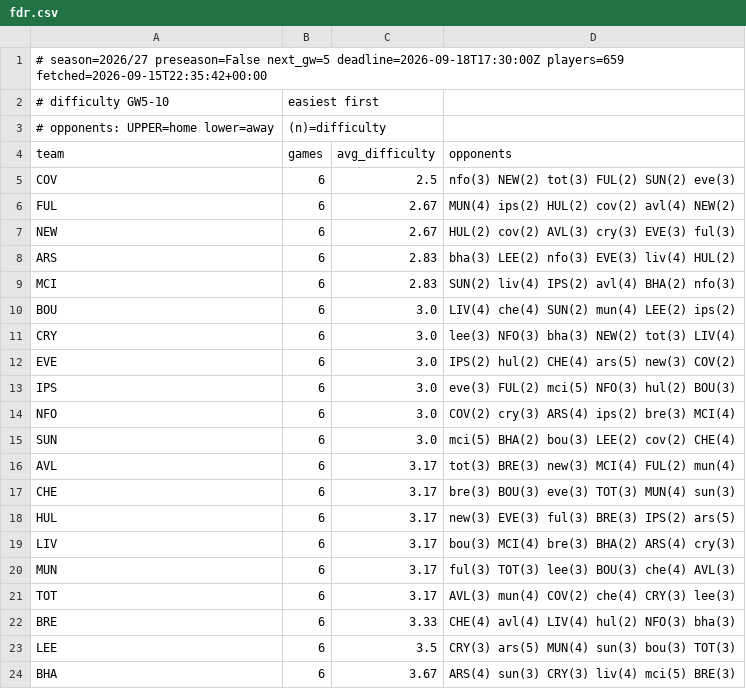
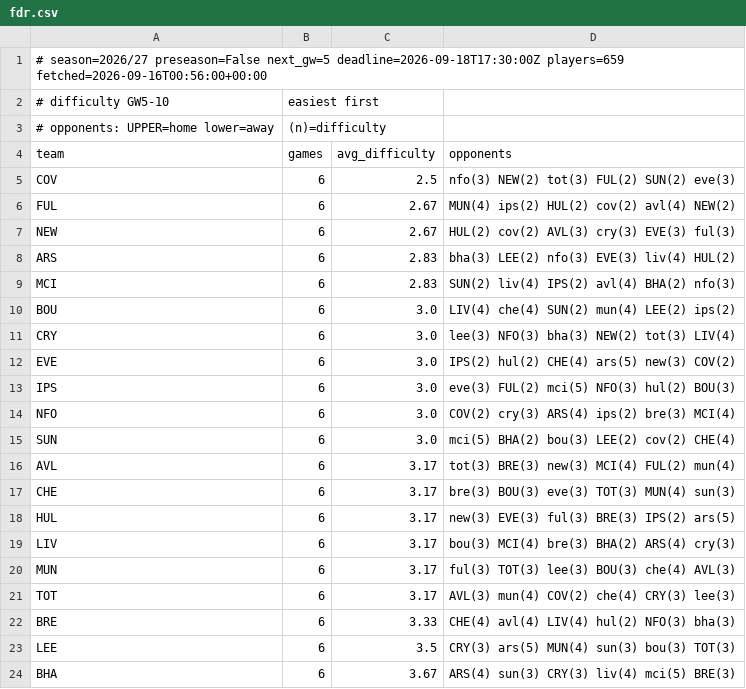
Before and after one commit to olly1928/fpl-mirror, a CSV file: data/fdr.csv, drawn as a sheet.

```diff
--- a/data/fdr.csv
+++ b/data/fdr.csv
@@ -1,2 +1,2 @@
-# season=2026/27 preseason=False next_gw=5 deadline=2026-09-18T17:30:00Z players=659 fetched=2026-09-15T22:35:42+00:00
+# season=2026/27 preseason=False next_gw=5 deadline=2026-09-18T17:30:00Z players=659 fetched=2026-09-16T00:56:00+00:00
 # difficulty GW5-10, easiest first
```
Also changed, not shown: data/fixture_stats.csv, data/fixtures.csv, 6 other files.
